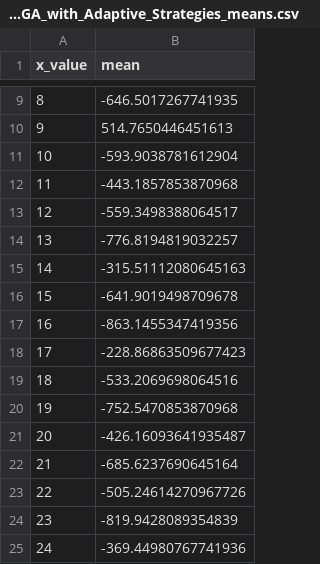
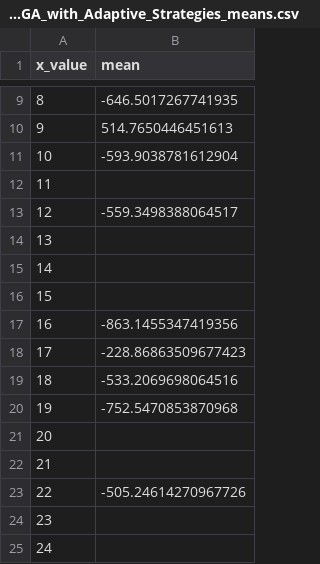
Before and after one commit to TBU-AILab/LLMdesignedEA-comp, a CSV file: competitors/LLM_based_GA_with_Adaptive_Strategies/LLM_based_GA_with_Adaptive_Strategies_means.csv, drawn as a sheet; only a part is shown, gaps mark what is left out.

```diff
--- a/competitors/LLM_based_GA_with_Adaptive_Strategies/LLM_based_GA_with_Adaptive_Strategies_means.csv
+++ b/competitors/LLM_based_GA_with_Adaptive_Strategies/LLM_based_GA_with_Adaptive_Strategies_means.csv
@@ -11,7 +11,7 @@ x_value,mean
 10,-593.9038781612904
-11,-443.1857853870968
+11,
 12,-559.3498388064517
-13,-776.8194819032257
-14,-315.51112080645163
-15,-641.9019498709678
+13,
+14,
+15,
 16,-863.1455347419356
@@ -20,6 +20,6 @@ x_value,mean
 19,-752.5470853870968
-20,-426.16093641935487
-21,-685.6237690645164
+20,
+21,
 22,-505.24614270967726
-23,-819.9428089354839
-24,-369.44980767741936
+23,
+24,
```
Also changed, not shown: competition_results/detailed_scores.csv, competition_results/evaluation_summary.csv, 9 other files.
